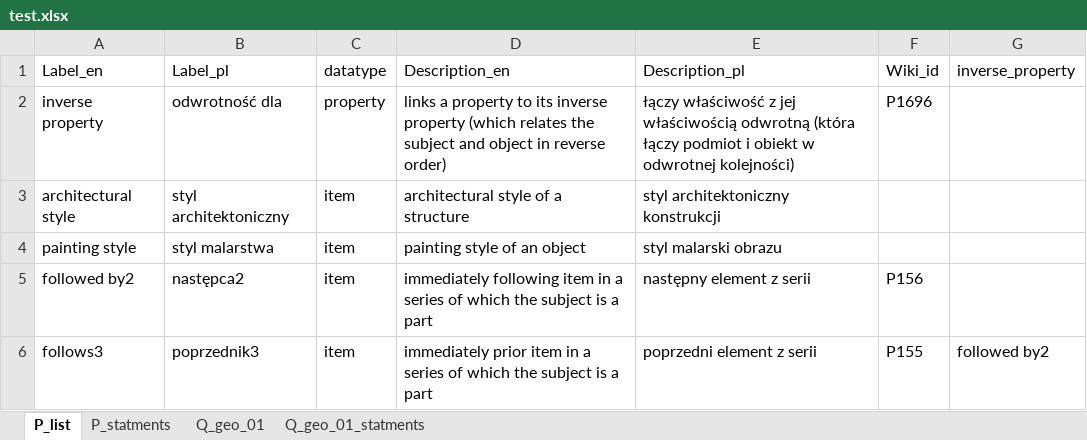
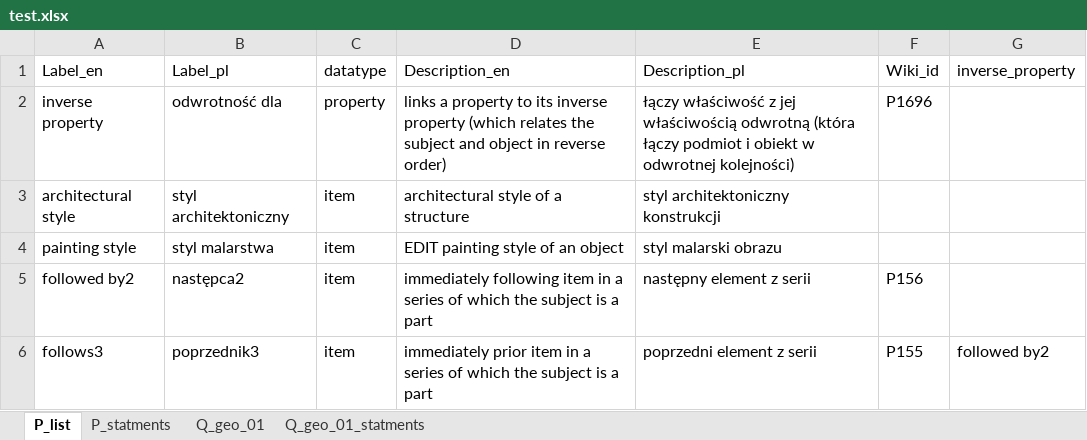
Before and after one commit to pjaskulski/wikihub_skrypty, an Excel workbook: data/test.xlsx, sheet P_list, drawn as a sheet; values as stored, in another font and other column widths than the file's, no borders; the diff names each change by its address in the sheet, - before the commit and + after, or states it on an @@ line.

Commit message:
add update mode, delete test mode

```diff
--- a/data/test.xlsx (sheet P_list)
+++ b/data/test.xlsx (sheet P_list)
-D4 (Description_en): painting style of an object
+D4 (Description_en): EDIT painting style of an object
```
Also changed, not shown: 2 other files.
